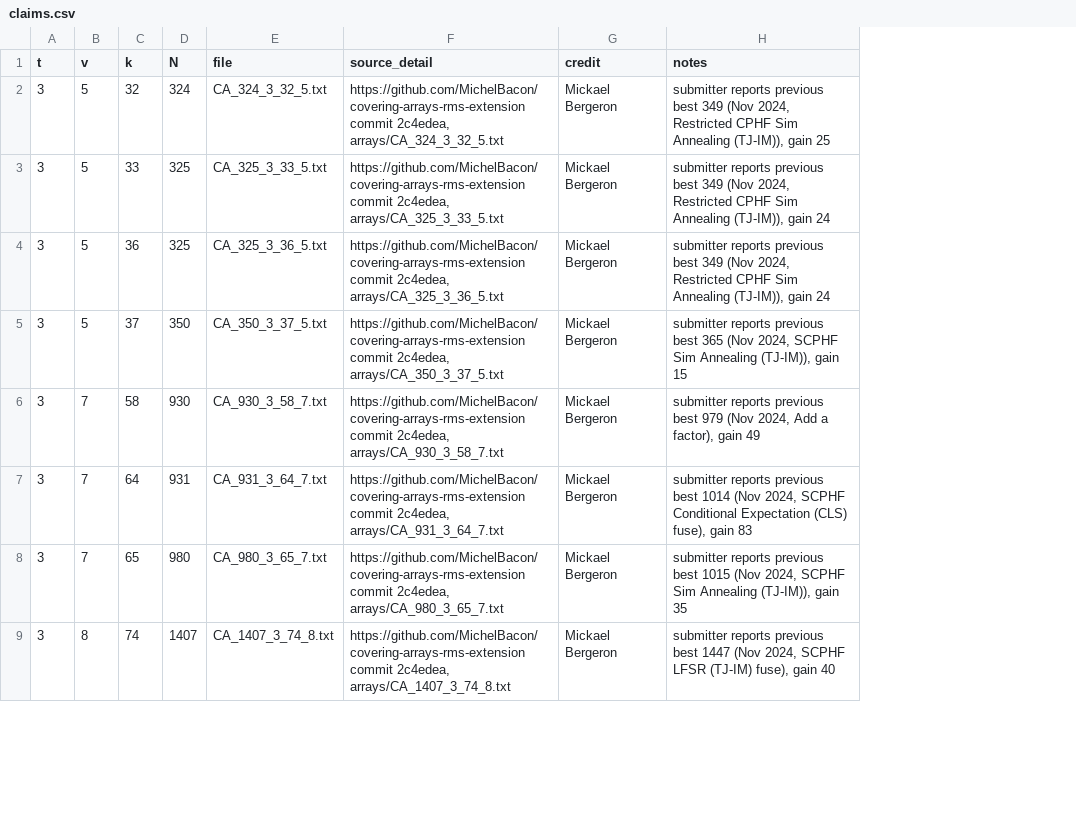
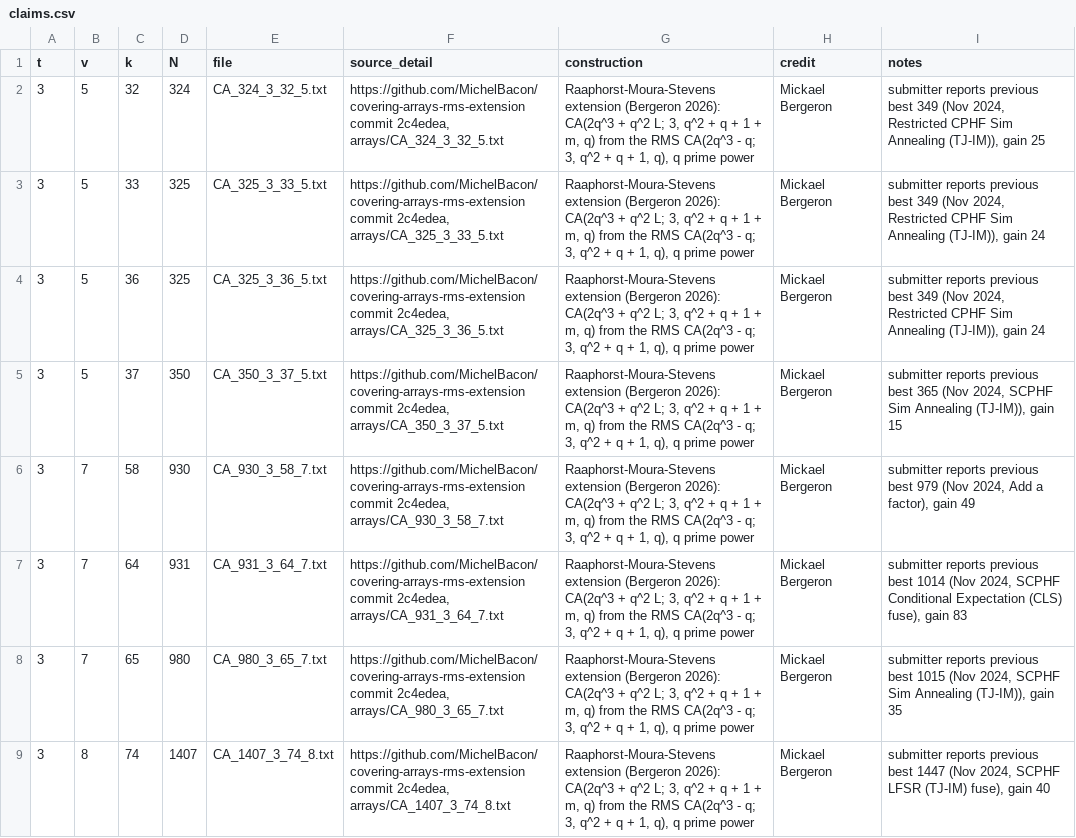
Before and after one commit to RuffledZest/ca-tools, a CSV file: submissions/bergeron-rms-2026-10/claims.csv, drawn as a sheet; only a part is shown; the diff names each change by its address in the sheet, - before the commit and + after, or states it on an @@ line.

Commit message:
Every claim names its construction; construction column on the table and the page; reading the table from code documented

```diff
--- a/submissions/bergeron-rms-2026-10/claims.csv
+++ b/submissions/bergeron-rms-2026-10/claims.csv
+column G (construction), rows 2-9: all Raaphorst-Moura-Stevens extension (Bergeron 2026): CA(2q^3 + q^2 L; 3, q^2 + q + 1 + m, q) from the RMS CA(2q^3 - q; 3, q^2 + q + 1, q), q prime power
```
Also changed, not shown: submissions/example/claims.csv, 9 other files.
